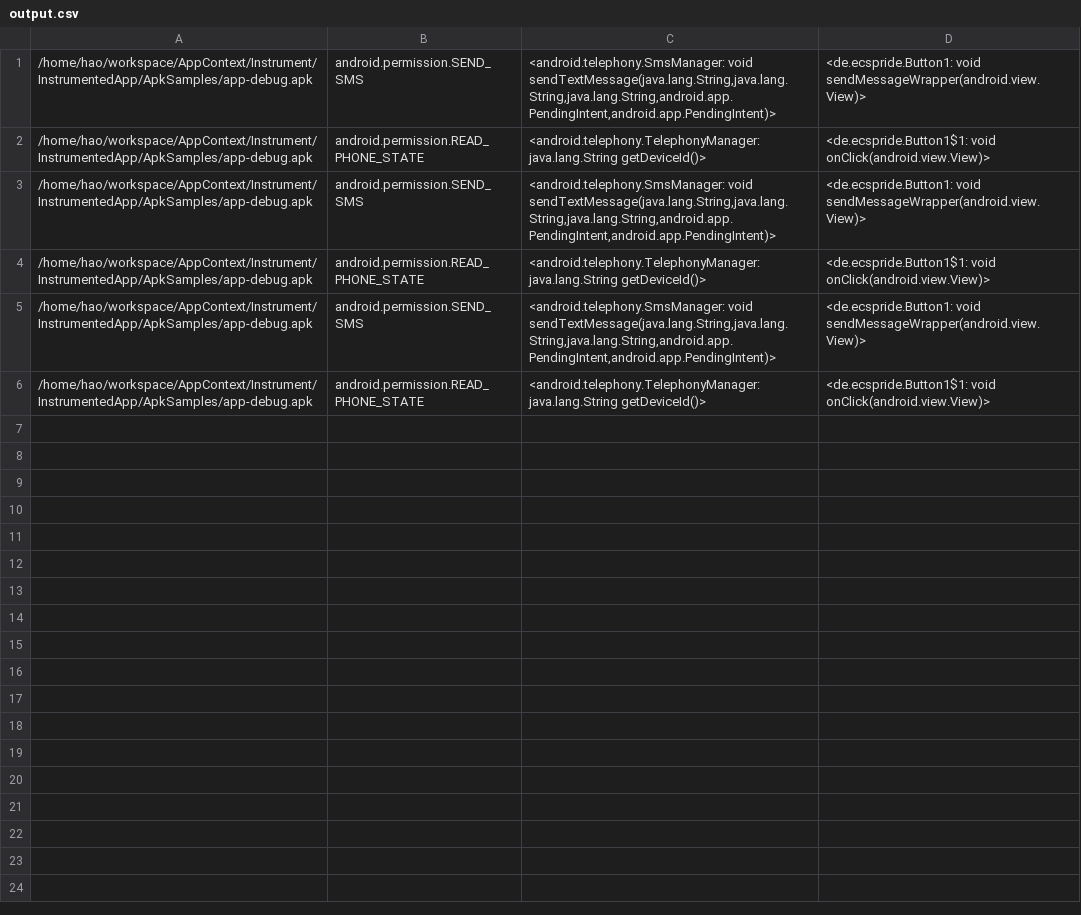
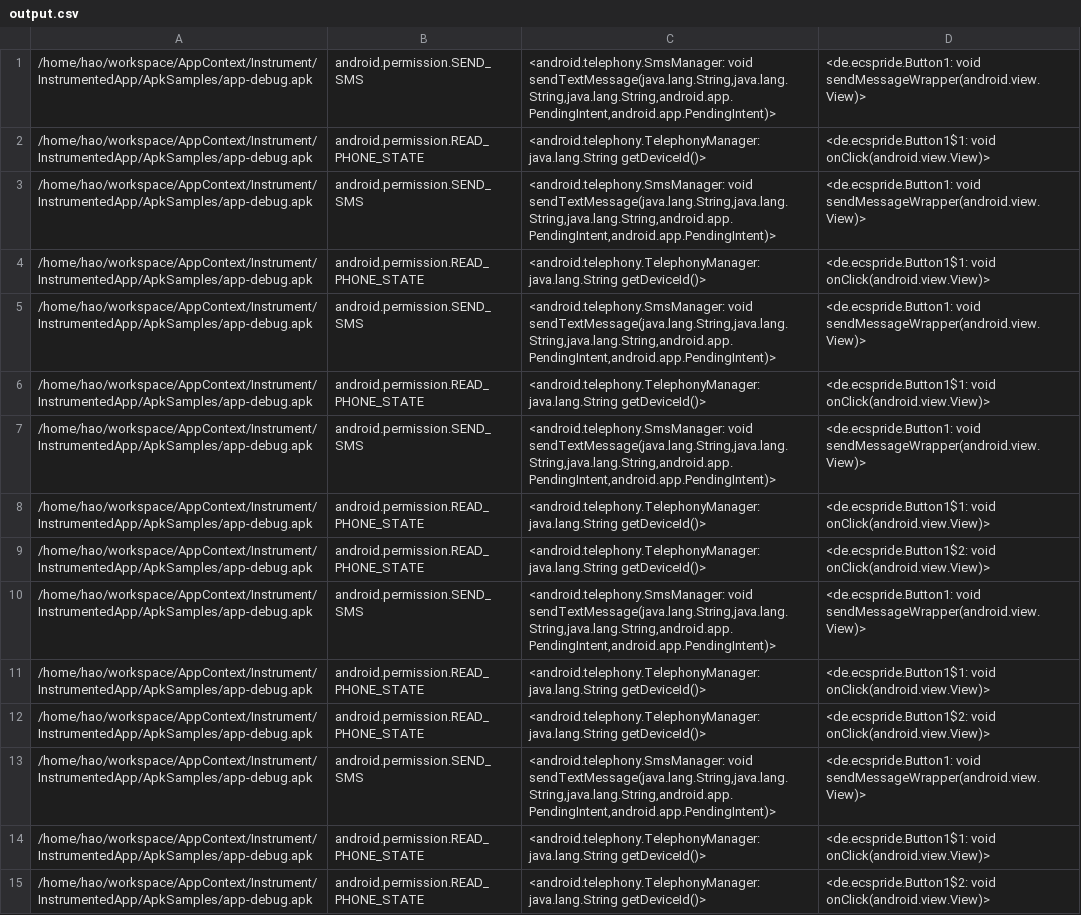
Before and after one commit to pmlab-ucd/UIDroid, a CSV file: output.csv, drawn as a sheet; only a part is shown; the diff covers the shown part only.

```diff
--- a/output.csv
+++ b/output.csv
@@ -6 +6,10 @@
 "/home/hao/workspace/AppContext/Instrument/InstrumentedApp/ApkSamples/app-debug.apk","android.permission.READ_PHONE_STATE","<android.telephony.TelephonyManager: java.lang.String getDeviceId()>","<de.ecspride.Button1$1: void onClick(android.view.View)>"
+"/home/hao/workspace/AppContext/Instrument/InstrumentedApp/ApkSamples/app-debug.apk","android.permission.SEND_SMS","<android.telephony.SmsManager: void sendTextMessage(java.lang.String,java.lang.String,java.lang.String,android.app.PendingIntent,android.app.PendingIntent)>","<de.ecspride.Button1: void sendMessageWrapper(android.view.View)>"
+"/home/hao/workspace/AppContext/Instrument/InstrumentedApp/ApkSamples/app-debug.apk","android.permission.READ_PHONE_STATE","<android.telephony.TelephonyManager: java.lang.String getDeviceId()>","<de.ecspride.Button1$1: void onClick(android.view.View)>"
+"/home/hao/workspace/AppContext/Instrument/InstrumentedApp/ApkSamples/app-debug.apk","android.permission.READ_PHONE_STATE","<android.telephony.TelephonyManager: java.lang.String getDeviceId()>","<de.ecspride.Button1$2: void onClick(android.view.View)>"
+"/home/hao/workspace/AppContext/Instrument/InstrumentedApp/ApkSamples/app-debug.apk","android.permission.SEND_SMS","<android.telephony.SmsManager: void sendTextMessage(java.lang.String,java.lang.String,java.lang.String,android.app.PendingIntent,android.app.PendingIntent)>","<de.ecspride.Button1: void sendMessageWrapper(android.view.View)>"
+"/home/hao/workspace/AppContext/Instrument/InstrumentedApp/ApkSamples/app-debug.apk","android.permission.READ_PHONE_STATE","<android.telephony.TelephonyManager: java.lang.String getDeviceId()>","<de.ecspride.Button1$1: void onClick(android.view.View)>"
+"/home/hao/workspace/AppContext/Instrument/InstrumentedApp/ApkSamples/app-debug.apk","android.permission.READ_PHONE_STATE","<android.telephony.TelephonyManager: java.lang.String getDeviceId()>","<de.ecspride.Button1$2: void onClick(android.view.View)>"
+"/home/hao/workspace/AppContext/Instrument/InstrumentedApp/ApkSamples/app-debug.apk","android.permission.SEND_SMS","<android.telephony.SmsManager: void sendTextMessage(java.lang.String,java.lang.String,java.lang.String,android.app.PendingIntent,android.app.PendingIntent)>","<de.ecspride.Button1: void sendMessageWrapper(android.view.View)>"
+"/home/hao/workspace/AppContext/Instrument/InstrumentedApp/ApkSamples/app-debug.apk","android.permission.READ_PHONE_STATE","<android.telephony.TelephonyManager: java.lang.String getDeviceId()>","<de.ecspride.Button1$1: void onClick(android.view.View)>"
+"/home/hao/workspace/AppContext/Instrument/InstrumentedApp/ApkSamples/app-debug.apk","android.permission.READ_PHONE_STATE","<android.telephony.TelephonyManager: java.lang.String getDeviceId()>","<de.ecspride.Button1$2: void onClick(android.view.View)>"
```
Also changed, not shown: 9 added rows elsewhere in this file, 14 other files.
